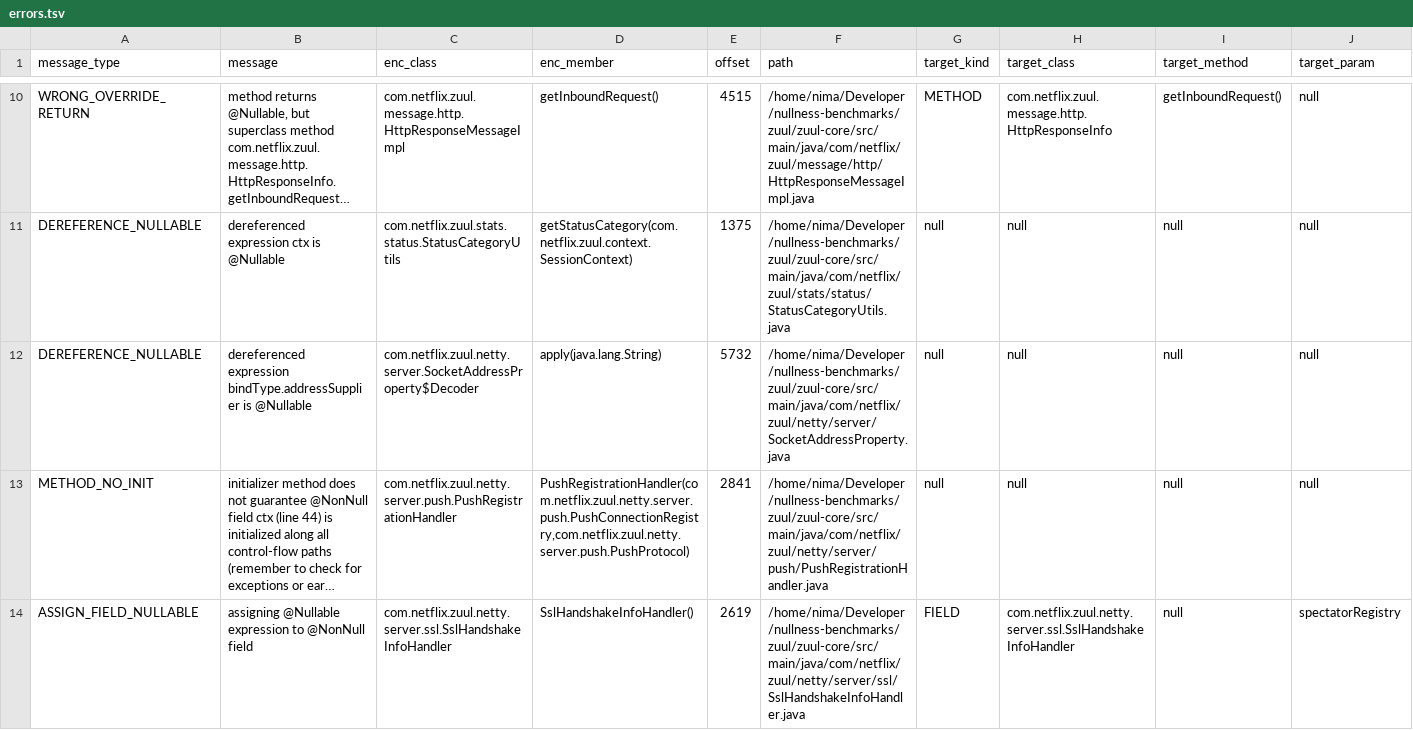
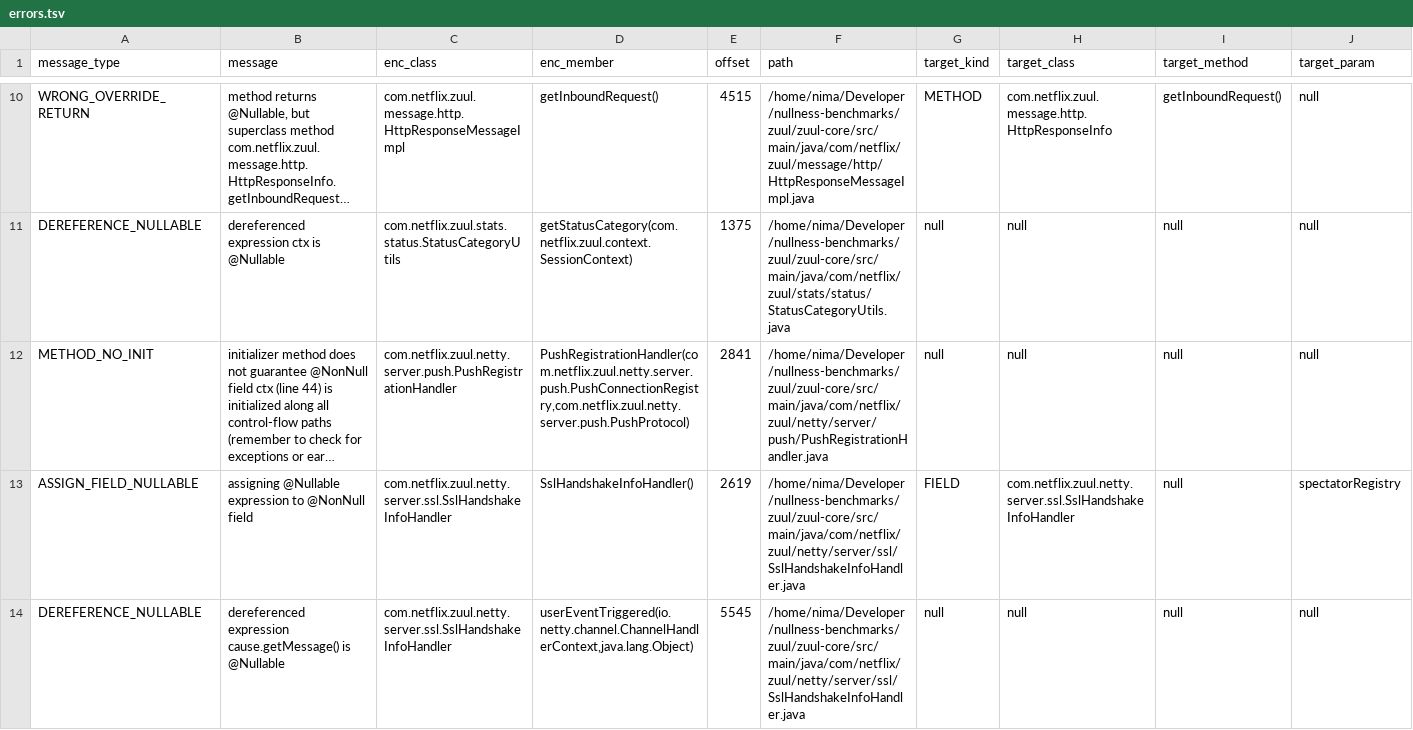
Before and after one commit to nimakarimipour/zuul, a TSV file: annotator-out/0/errors.tsv, drawn as a sheet; only a part is shown, gaps mark what is left out; the shorter side is filled out with more unchanged rows; long unchanged cells end in …; rows hold the shown columns only; the diff names each change by its address in the sheet, - before the commit and + after, or states it on an @@ line.

Commit message:
before:16to15 - Type='DEREFERENCE_NULLABLE', message='dereferenced expression bindType.addressSupplier is @Nullable' /home/nima/Developer/nullness-benchmarks/zuul/zuul-core/src/main/java/com/netflix/zuul/netty/server/SocketAddressProperty.java:151           return new InetSocketAddress(bindType.addressSupplier.get(), port);

```diff
--- a/annotator-out/0/errors.tsv
+++ b/annotator-out/0/errors.tsv
-row 12: DEREFERENCE_NULLABLE | dereferenced expression bindType.addressSupplier is @Nullable | com.netflix.zuul.netty.server.SocketAddressProperty$Decoder | apply(java.lang.String) | 5732 | /home/nima/Developer/nullness-benchmarks/zuul/zuul-core/src/main/java/com/netflix/zuul/netty/server/SocketAddressProperty.java | null | null | null | null
```
Also changed, not shown: 3 other files.
